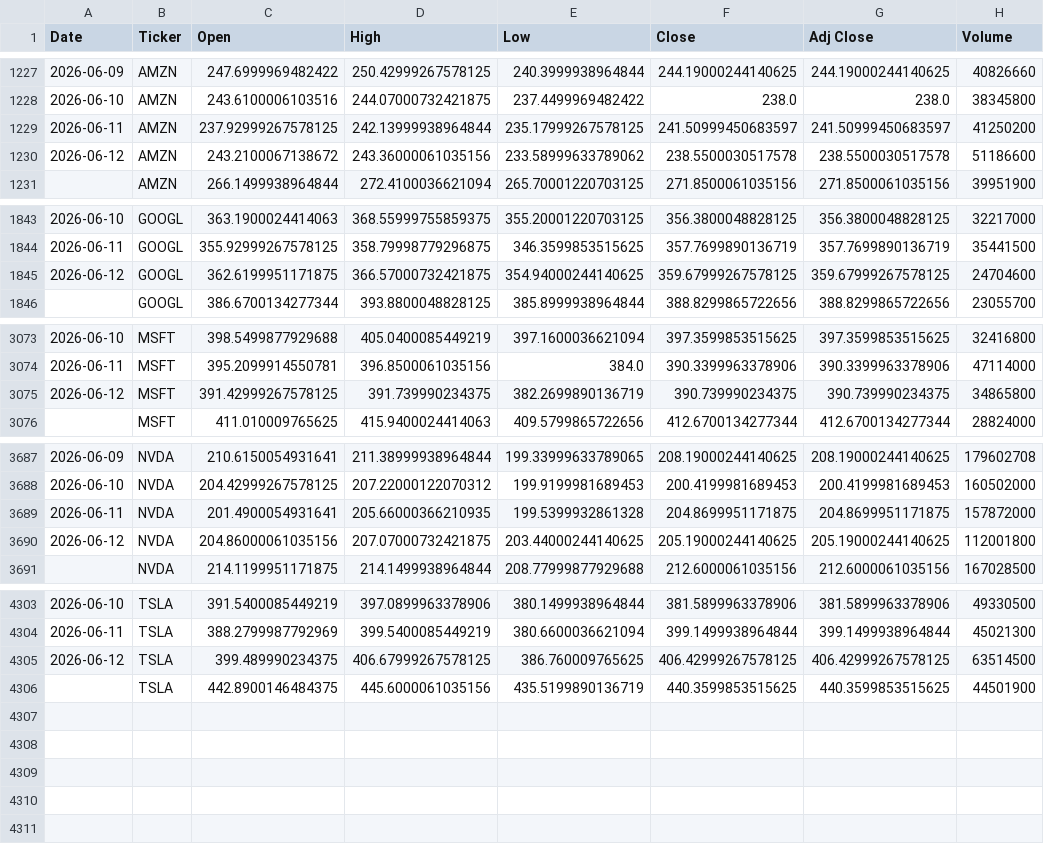
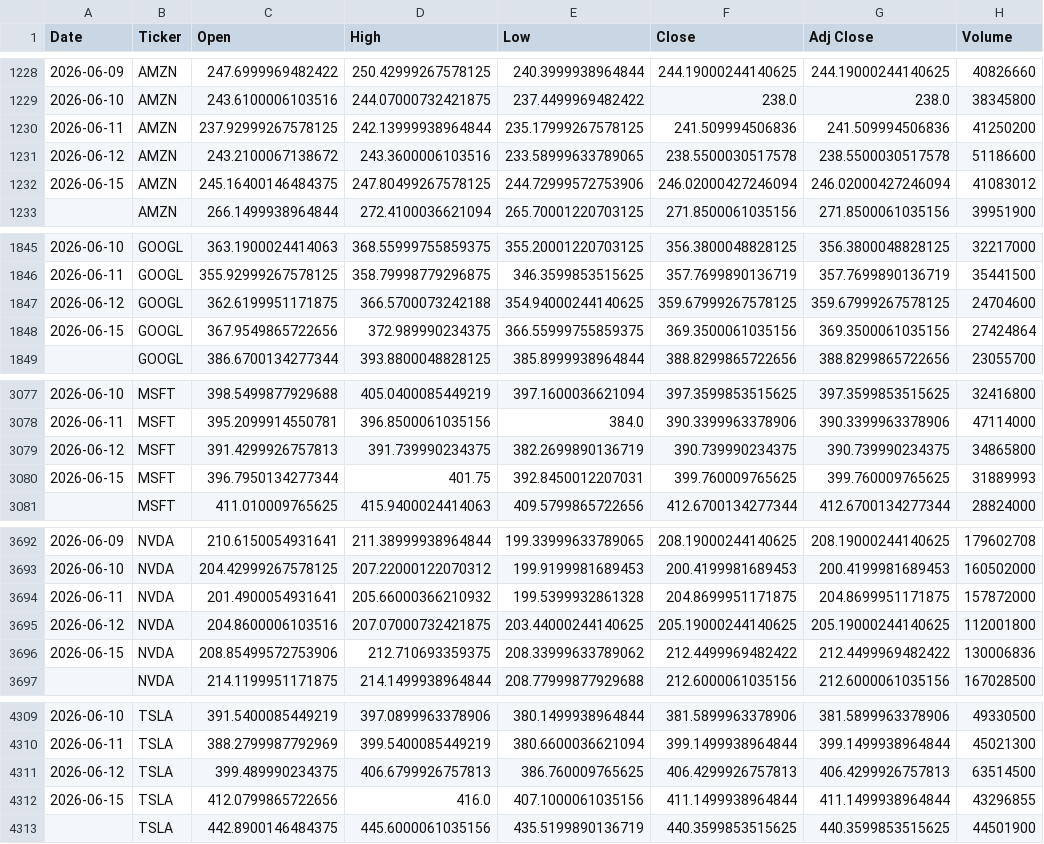
Before and after one commit to icengel91/WebMiningProject, a CSV file: data/raw/prices/prices.csv, drawn as a sheet; only a part is shown, gaps mark what is left out; the diff covers the shown part only.

```diff
--- a/data/raw/prices/prices.csv
+++ b/data/raw/prices/prices.csv
@@ -1228,4 +1229,5 @@ Date,Ticker,Open,High,Low,Close,Adj Close,Volume
 2026-06-10,AMZN,243.6100006103516,244.07000732421875,237.4499969482422,238.0,238.0,38345800
-2026-06-11,AMZN,237.92999267578125,242.13999938964844,235.17999267578125,241.50999450683597,241.50999450683597,41250200
-2026-06-12,AMZN,243.2100067138672,243.36000061035156,233.58999633789062,238.5500030517578,238.5500030517578,51186600
+2026-06-11,AMZN,237.92999267578125,242.13999938964844,235.17999267578125,241.509994506836,241.509994506836,41250200
+2026-06-12,AMZN,243.2100067138672,243.3600006103516,233.58999633789065,238.5500030517578,238.5500030517578,51186600
+2026-06-15,AMZN,245.16400146484375,247.80499267578125,244.72999572753906,246.02000427246094,246.02000427246094,41083012
 ,AMZN,266.1499938964844,272.4100036621094,265.70001220703125,271.8500061035156,271.8500061035156,39951900
@@ -1844,3 +1846,4 @@ Date,Ticker,Open,High,Low,Close,Adj Close,Volume
 2026-06-11,GOOGL,355.92999267578125,358.79998779296875,346.3599853515625,357.7699890136719,357.7699890136719,35441500
-2026-06-12,GOOGL,362.6199951171875,366.57000732421875,354.94000244140625,359.67999267578125,359.67999267578125,24704600
+2026-06-12,GOOGL,362.6199951171875,366.5700073242188,354.94000244140625,359.67999267578125,359.67999267578125,24704600
+2026-06-15,GOOGL,367.9549865722656,372.989990234375,366.55999755859375,369.3500061035156,369.3500061035156,27424864
 ,GOOGL,386.6700134277344,393.8800048828125,385.8999938964844,388.8299865722656,388.8299865722656,23055700
@@ -3074,3 +3078,4 @@ Date,Ticker,Open,High,Low,Close,Adj Close,Volume
 2026-06-11,MSFT,395.2099914550781,396.8500061035156,384.0,390.3399963378906,390.3399963378906,47114000
-2026-06-12,MSFT,391.42999267578125,391.739990234375,382.2699890136719,390.739990234375,390.739990234375,34865800
+2026-06-12,MSFT,391.4299926757813,391.739990234375,382.2699890136719,390.739990234375,390.739990234375,34865800
+2026-06-15,MSFT,396.7950134277344,401.75,392.8450012207031,399.760009765625,399.760009765625,31889993
 ,MSFT,411.010009765625,415.9400024414063,409.5799865722656,412.6700134277344,412.6700134277344,28824000
@@ -3688,4 +3693,5 @@ Date,Ticker,Open,High,Low,Close,Adj Close,Volume
 2026-06-10,NVDA,204.42999267578125,207.22000122070312,199.9199981689453,200.4199981689453,200.4199981689453,160502000
-2026-06-11,NVDA,201.4900054931641,205.66000366210935,199.5399932861328,204.8699951171875,204.8699951171875,157872000
-2026-06-12,NVDA,204.86000061035156,207.07000732421875,203.44000244140625,205.19000244140625,205.19000244140625,112001800
+2026-06-11,NVDA,201.4900054931641,205.66000366210932,199.5399932861328,204.8699951171875,204.8699951171875,157872000
+2026-06-12,NVDA,204.8600006103516,207.07000732421875,203.44000244140625,205.19000244140625,205.19000244140625,112001800
+2026-06-15,NVDA,208.85499572753906,212.710693359375,208.33999633789062,212.4499969482422,212.4499969482422,130006836
 ,NVDA,214.1199951171875,214.1499938964844,208.77999877929688,212.6000061035156,212.6000061035156,167028500
@@ -4304,3 +4310,4 @@ Date,Ticker,Open,High,Low,Close,Adj Close,Volume
 2026-06-11,TSLA,388.2799987792969,399.5400085449219,380.6600036621094,399.1499938964844,399.1499938964844,45021300
-2026-06-12,TSLA,399.489990234375,406.67999267578125,386.760009765625,406.42999267578125,406.42999267578125,63514500
+2026-06-12,TSLA,399.489990234375,406.6799926757813,386.760009765625,406.4299926757813,406.4299926757813,63514500
+2026-06-15,TSLA,412.0799865722656,416.0,407.1000061035156,411.1499938964844,411.1499938964844,43296855
 ,TSLA,442.8900146484375,445.6000061035156,435.5199890136719,440.3599853515625,440.3599853515625,44501900
```
Also changed, not shown: 2 added rows elsewhere in this file, 1 other file.
